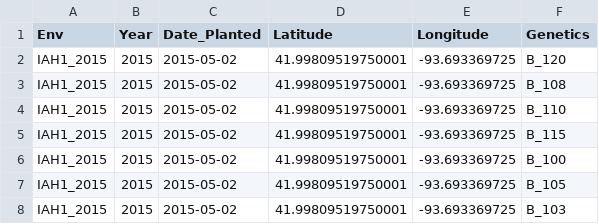
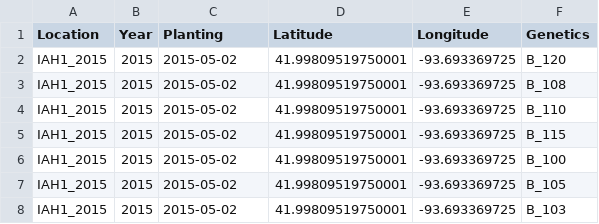
Before and after one commit to CatherineGilbert/UIUCDigitalHand, a CSV file: input_with_mats.csv, drawn as a sheet; only a part is shown.

```diff
--- a/input_with_mats.csv
+++ b/input_with_mats.csv
@@ -1,2 +1,2 @@
-Env,Year,Date_Planted,Latitude,Longitude,Genetics
+Location,Year,Planting,Latitude,Longitude,Genetics
 IAH1_2015,2015,2015-05-02,41.99809519750001,-93.693369725,B_120
```
Also changed, not shown: 15 other files.
